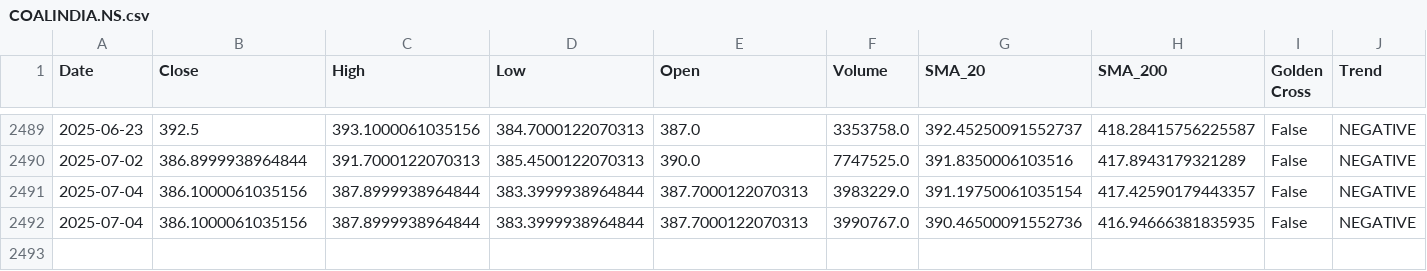
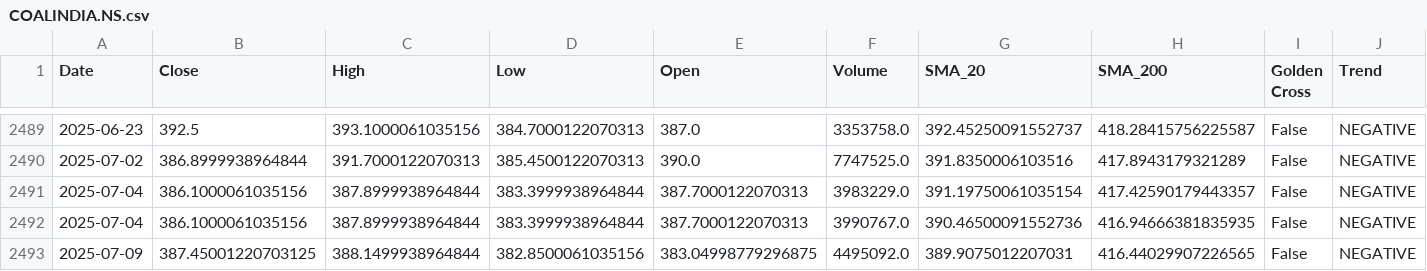
Before and after one commit to sohamdeshpande/nifty-analysis, a CSV file: data/COALINDIA.NS.csv, drawn as a sheet; only a part is shown, gaps mark what is left out; rows hold the shown columns only; the diff names each change by its address in the sheet, - before the commit and + after, or states it on an @@ line.

```diff
--- a/data/COALINDIA.NS.csv
+++ b/data/COALINDIA.NS.csv
+row 2493: 2025-07-09 | 387.45001220703125 | 388.1499938964844 | 382.8500061035156 | 383.04998779296875 | 4495092.0 | 389.9075012207031 | 416.44029907226565 | False | NEGATIVE
```
Also changed, not shown: data/ADANIPORTS.NS.csv, data/ICICIBANK.NS.csv, 47 other files.
